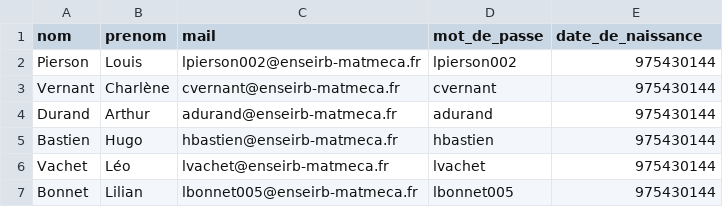
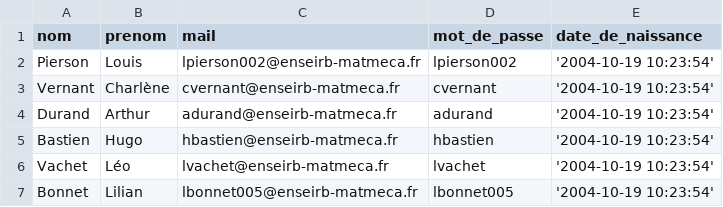
Before and after one commit to LouisPsn/SGBD-2023, a CSV file: donnees/etudiants.csv, drawn as a sheet.

```diff
--- a/donnees/etudiants.csv
+++ b/donnees/etudiants.csv
@@ -1,7 +1,7 @@
 nom;prenom;mail;mot_de_passe;date_de_naissance
-Pierson;Louis;lpierson002@enseirb-matmeca.fr;lpierson002;975430144
-Vernant;Charlène;cvernant@enseirb-matmeca.fr;cvernant;975430144
-Durand;Arthur;adurand@enseirb-matmeca.fr;adurand;975430144
-Bastien;Hugo;hbastien@enseirb-matmeca.fr;hbastien;975430144
-Vachet;Léo;lvachet@enseirb-matmeca.fr;lvachet;975430144
-Bonnet;Lilian;lbonnet005@enseirb-matmeca.fr;lbonnet005;975430144
+Pierson;Louis;lpierson002@enseirb-matmeca.fr;lpierson002;'2004-10-19 10:23:54'
+Vernant;Charlène;cvernant@enseirb-matmeca.fr;cvernant;'2004-10-19 10:23:54'
+Durand;Arthur;adurand@enseirb-matmeca.fr;adurand;'2004-10-19 10:23:54'
+Bastien;Hugo;hbastien@enseirb-matmeca.fr;hbastien;'2004-10-19 10:23:54'
+Vachet;Léo;lvachet@enseirb-matmeca.fr;lvachet;'2004-10-19 10:23:54'
+Bonnet;Lilian;lbonnet005@enseirb-matmeca.fr;lbonnet005;'2004-10-19 10:23:54'
```
Also changed, not shown: 4 other files.
